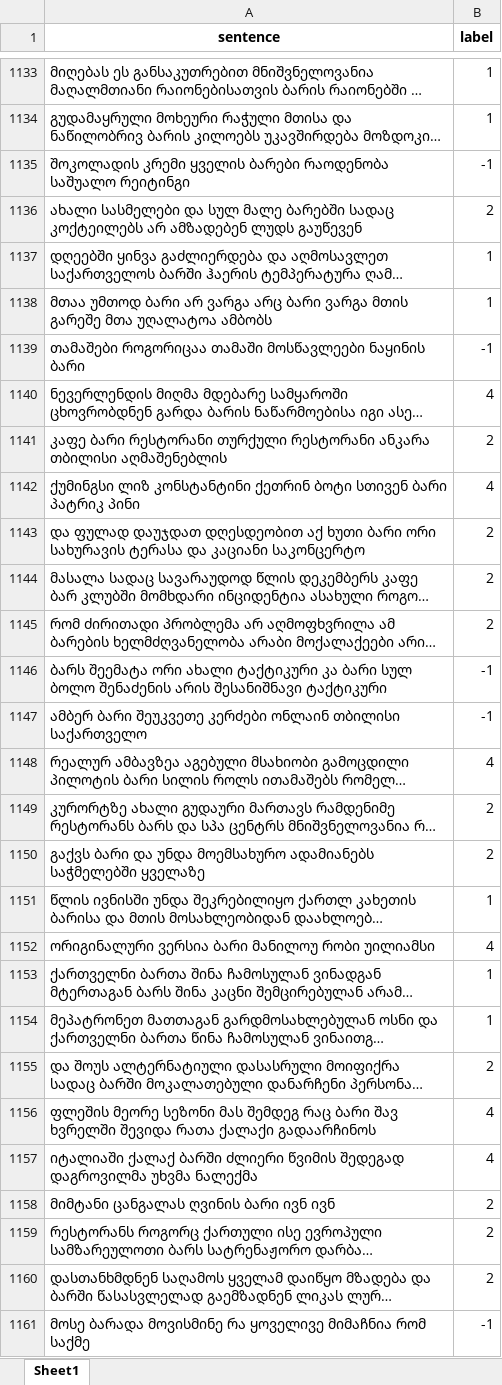
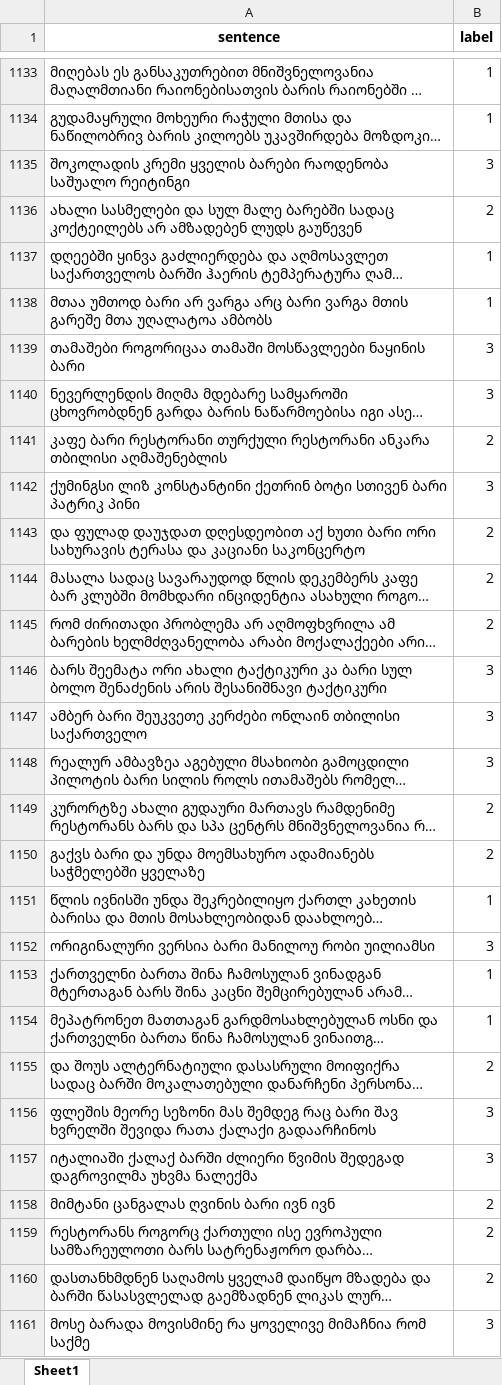
Before and after one commit to davmels/Georgian-Homonym-Disambiguation, an Excel workbook: datasets/dataset.xlsx, sheet Sheet1, drawn as a sheet; only a part is shown, gaps mark what is left out; long unchanged cells end in …; values as stored, in another font and other column widths than the file's, no borders; the diff covers the shown part only; the diff names each change by its address in the sheet, - before the commit and + after, or states it on an @@ line.

```diff
--- a/datasets/dataset.xlsx (sheet Sheet1)
+++ b/datasets/dataset.xlsx (sheet Sheet1)
-B1135 (label): -1
+B1135 (label): 3
-B1139 (label): -1
+B1139 (label): 3
-B1140 (label): 4
+B1140 (label): 3
-B1142 (label): 4
+B1142 (label): 3
-B1146:B1147 (label): -1
+B1146:B1147 (label): 3
-B1148 (label): 4
+B1148 (label): 3
-B1152 (label): 4
+B1152 (label): 3
-B1156:B1157 (label): 4
+B1156:B1157 (label): 3
-B1161 (label): -1
+B1161 (label): 3
```
Also changed, not shown: 1579 edited cells elsewhere in this sheet, 1 other file.
